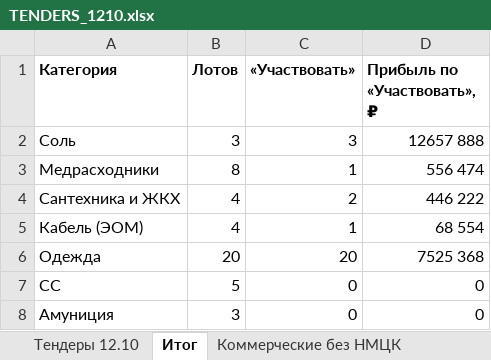
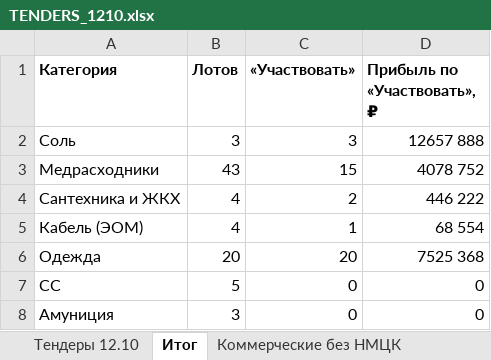
Before and after one commit to arorlov93/Tender-RUS-, an Excel workbook: TENDERS_1210.xlsx, sheet Итог, drawn as a sheet; values as stored, in another font and other column widths than the file's, no borders; the diff names each change by its address in the sheet, - before the commit and + after, or states it on an @@ line.

```diff
--- a/TENDERS_1210.xlsx (sheet Итог)
+++ b/TENDERS_1210.xlsx (sheet Итог)
-B3 (Лотов): 8
+B3 (Лотов): 43
-C3 («Участвовать»): 1
+C3 («Участвовать»): 15
-D3 (Прибыль по «Участвовать», ₽): 556 474
+D3 (Прибыль по «Участвовать», ₽): 4078 752
```
Also changed, not shown: sheet Тендеры 12.10.
